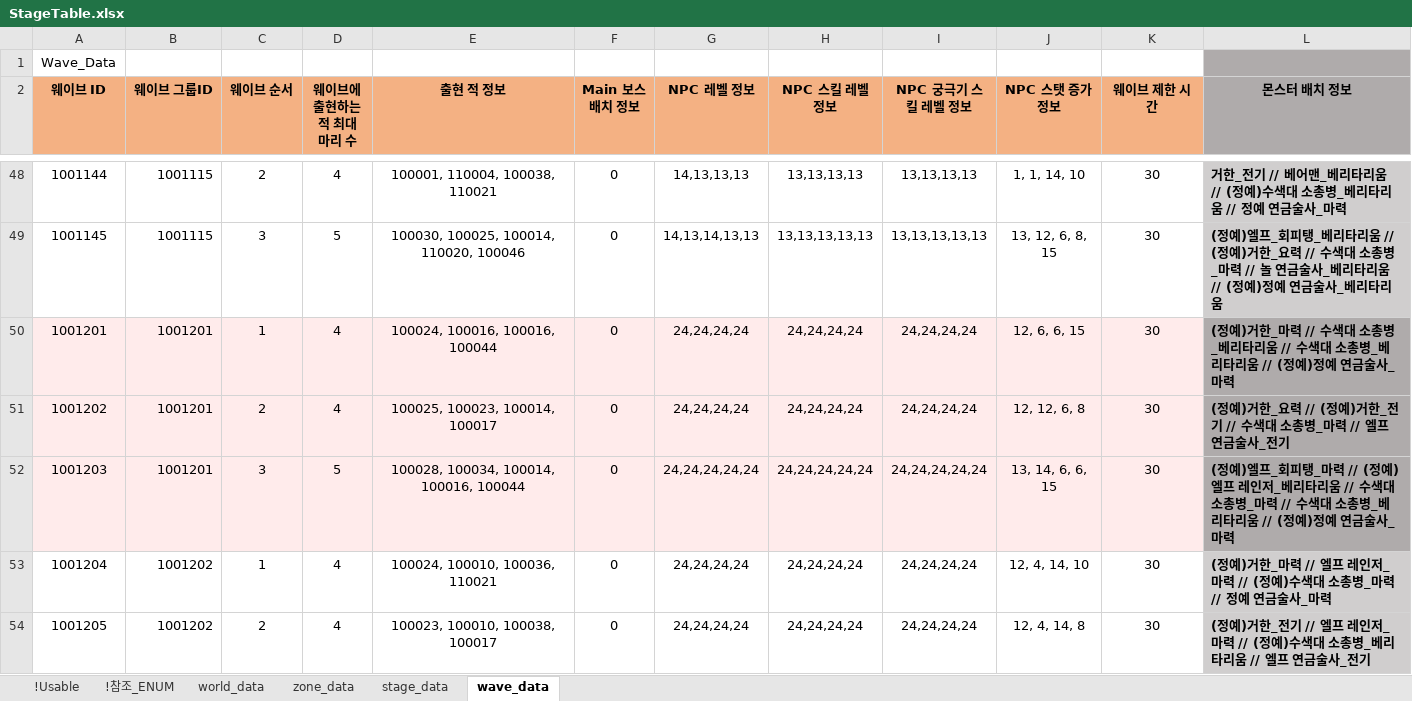
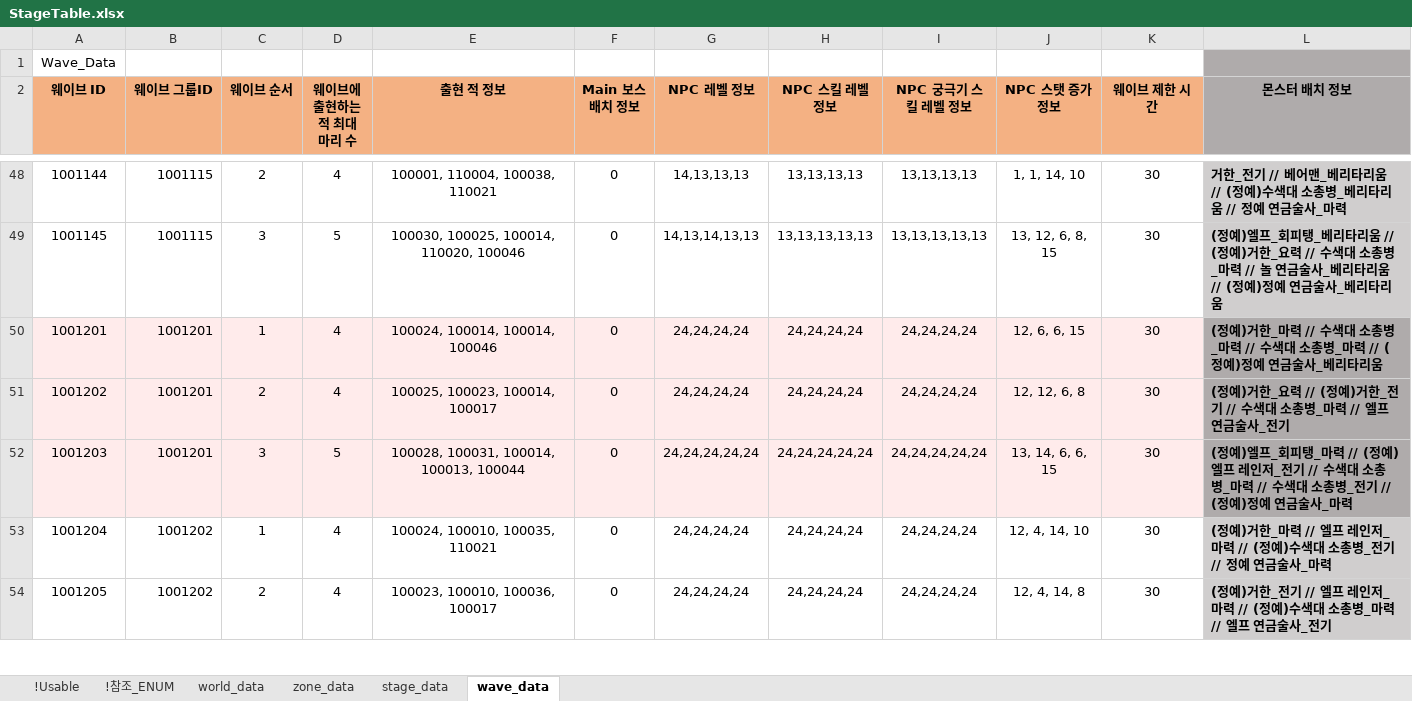
Before and after one commit to shanash/ZeroOne, an Excel workbook: Android/ExcelData/StageTable.xlsx, sheet wave_data, drawn as a sheet; only a part is shown, gaps mark what is left out; values as stored, in another font and other column widths than the file's, no borders; the diff covers the shown part only; the diff names each change by its address in the sheet, - before the commit and + after, or states it on an @@ line.

```diff
--- a/Android/ExcelData/StageTable.xlsx (sheet wave_data)
+++ b/Android/ExcelData/StageTable.xlsx (sheet wave_data)
-E50 (출현 적 정보): 100024, 100016, 100016, 100044
+E50 (출현 적 정보): 100024, 100014, 100014, 100046
-L50 (몬스터 배치 정보): …소총병_베리타리움 // 수색대 소총병_베리타리움 // (정예)정예 연금술사_마력
+L50 (몬스터 배치 정보): …소총병_마력 // 수색대 소총병_마력 // (정예)정예 연금술사_베리타리움
-E52 (출현 적 정보): 100028, 100034, 100014, 100016, 100044
+E52 (출현 적 정보): 100028, 100031, 100014, 100013, 100044
-L52 (몬스터 배치 정보): …레인저_베리타리움 // 수색대 소총병_마력 // 수색대 소총병_베리타리움 // (정…
+L52 (몬스터 배치 정보): …레인저_전기 // 수색대 소총병_마력 // 수색대 소총병_전기 // (정…
-E53 (출현 적 정보): 100024, 100010, 100036, 110021
+E53 (출현 적 정보): 100024, 100010, 100035, 110021
-L53 (몬스터 배치 정보): …소총병_마력 // 정예…
+L53 (몬스터 배치 정보): …소총병_전기 // 정예…
-E54 (출현 적 정보): 100023, 100010, 100038, 100017
+E54 (출현 적 정보): 100023, 100010, 100036, 100017
-L54 (몬스터 배치 정보): …소총병_베리타리움 // 엘프…
+L54 (몬스터 배치 정보): …소총병_마력 // 엘프…
```
Also changed, not shown: 20 edited cells elsewhere in this sheet, 15 other files.
